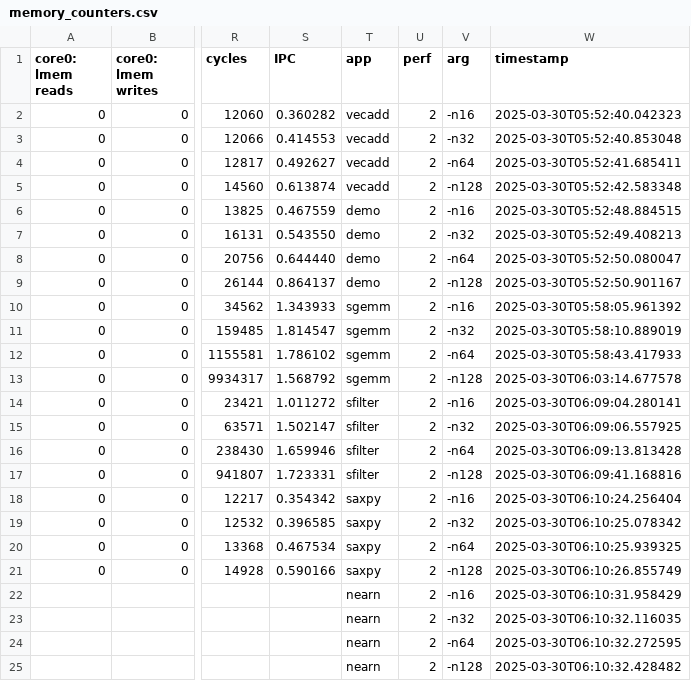
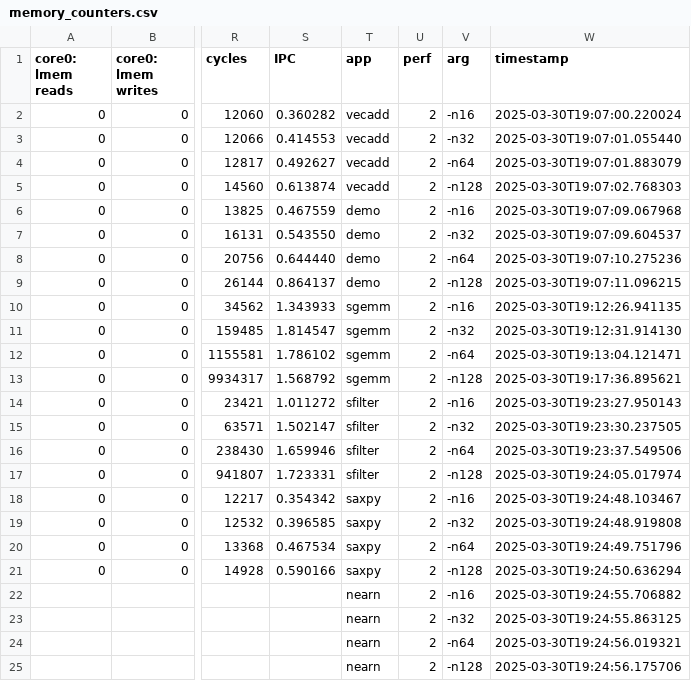
Before and after one commit to garvitvy18/vortex, a CSV file: build/vortex_perf_logs/memory_counters.csv, drawn as a sheet; only a part is shown, gaps mark what is left out; the diff names each change by its address in the sheet, - before the commit and + after, or states it on an @@ line.

```diff
--- a/build/vortex_perf_logs/memory_counters.csv
+++ b/build/vortex_perf_logs/memory_counters.csv
-W2 (timestamp): 2025-03-30T05:52:40.042323
+W2 (timestamp): 2025-03-30T19:07:00.220024
-W3 (timestamp): 2025-03-30T05:52:40.853048
+W3 (timestamp): 2025-03-30T19:07:01.055440
-W4 (timestamp): 2025-03-30T05:52:41.685411
+W4 (timestamp): 2025-03-30T19:07:01.883079
-W5 (timestamp): 2025-03-30T05:52:42.583348
+W5 (timestamp): 2025-03-30T19:07:02.768303
-W6 (timestamp): 2025-03-30T05:52:48.884515
+W6 (timestamp): 2025-03-30T19:07:09.067968
-W7 (timestamp): 2025-03-30T05:52:49.408213
+W7 (timestamp): 2025-03-30T19:07:09.604537
-W8 (timestamp): 2025-03-30T05:52:50.080047
+W8 (timestamp): 2025-03-30T19:07:10.275236
-W9 (timestamp): 2025-03-30T05:52:50.901167
+W9 (timestamp): 2025-03-30T19:07:11.096215
-W10 (timestamp): 2025-03-30T05:58:05.961392
+W10 (timestamp): 2025-03-30T19:12:26.941135
-W11 (timestamp): 2025-03-30T05:58:10.889019
+W11 (timestamp): 2025-03-30T19:12:31.914130
-W12 (timestamp): 2025-03-30T05:58:43.417933
+W12 (timestamp): 2025-03-30T19:13:04.121471
-W13 (timestamp): 2025-03-30T06:03:14.677578
+W13 (timestamp): 2025-03-30T19:17:36.895621
-W14 (timestamp): 2025-03-30T06:09:04.280141
+W14 (timestamp): 2025-03-30T19:23:27.950143
-W15 (timestamp): 2025-03-30T06:09:06.557925
+W15 (timestamp): 2025-03-30T19:23:30.237505
-W16 (timestamp): 2025-03-30T06:09:13.813428
+W16 (timestamp): 2025-03-30T19:23:37.549506
-W17 (timestamp): 2025-03-30T06:09:41.168816
+W17 (timestamp): 2025-03-30T19:24:05.017974
-W18 (timestamp): 2025-03-30T06:10:24.256404
+W18 (timestamp): 2025-03-30T19:24:48.103467
-W19 (timestamp): 2025-03-30T06:10:25.078342
+W19 (timestamp): 2025-03-30T19:24:48.919808
-W20 (timestamp): 2025-03-30T06:10:25.939325
+W20 (timestamp): 2025-03-30T19:24:49.751796
-W21 (timestamp): 2025-03-30T06:10:26.855749
+W21 (timestamp): 2025-03-30T19:24:50.636294
-W22 (timestamp): 2025-03-30T06:10:31.958429
+W22 (timestamp): 2025-03-30T19:24:55.706882
-W23 (timestamp): 2025-03-30T06:10:32.116035
+W23 (timestamp): 2025-03-30T19:24:55.863125
-W24 (timestamp): 2025-03-30T06:10:32.272595
+W24 (timestamp): 2025-03-30T19:24:56.019321
-W25 (timestamp): 2025-03-30T06:10:32.428482
+W25 (timestamp): 2025-03-30T19:24:56.175706
```
Also changed, not shown: build/vortex_perf_logs/core_counters.csv, build/vortex_perf_logs/warp_efficiency.csv, 8 other files.
